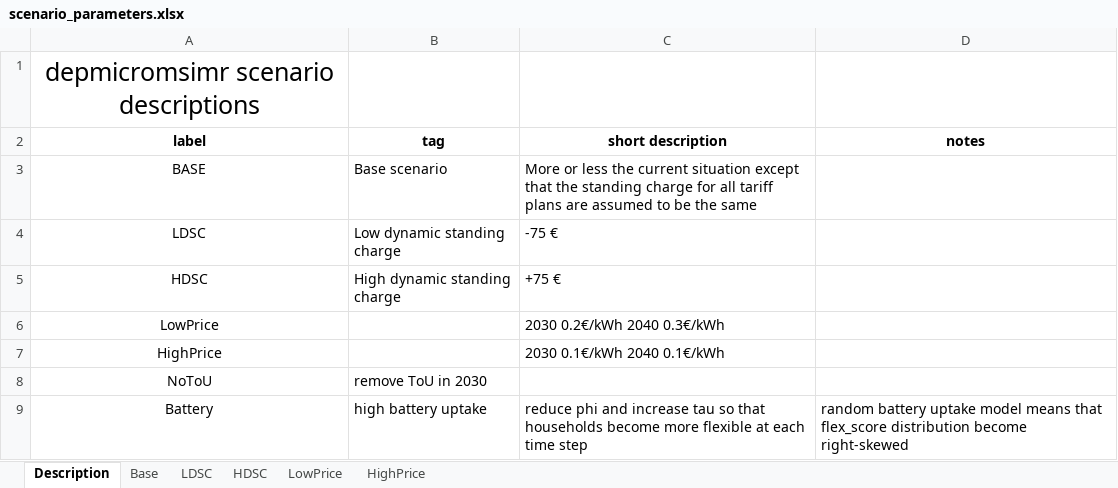
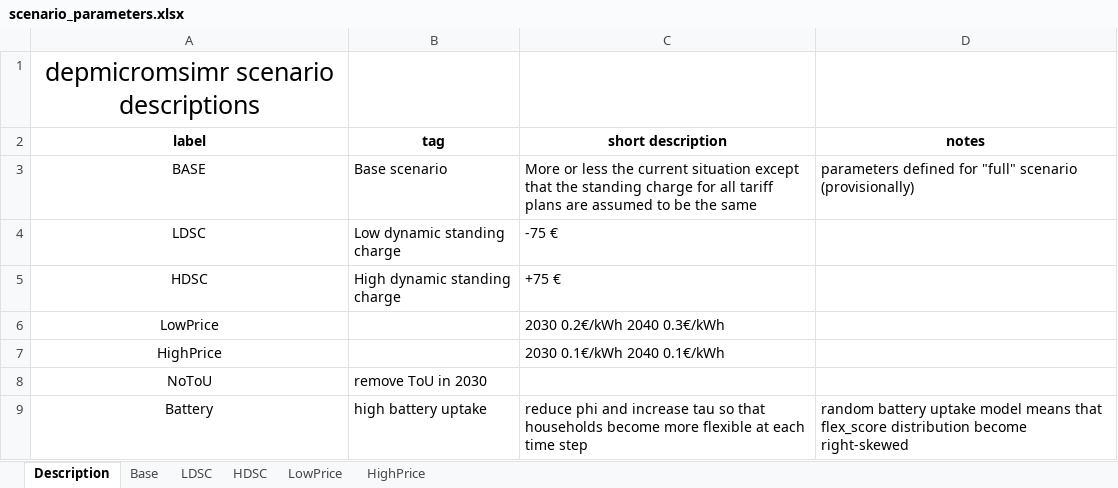
Before and after one commit to Phalacrocorax-gaimardi/depmicrosimr, an Excel workbook: inst/ext_data/scenario_parameters.xlsx, sheet Description, drawn as a sheet; values as stored, in another font and other column widths than the file's, no borders; the diff names each change by its address in the sheet, - before the commit and + after, or states it on an @@ line.

```diff
--- a/inst/ext_data/scenario_parameters.xlsx (sheet Description)
+++ b/inst/ext_data/scenario_parameters.xlsx (sheet Description)
-D3 (notes): (empty)
+D3 (notes): parameters defined for "full" scenario (provisionally)
```
Also changed, not shown: sheet Base, 11 other files.
